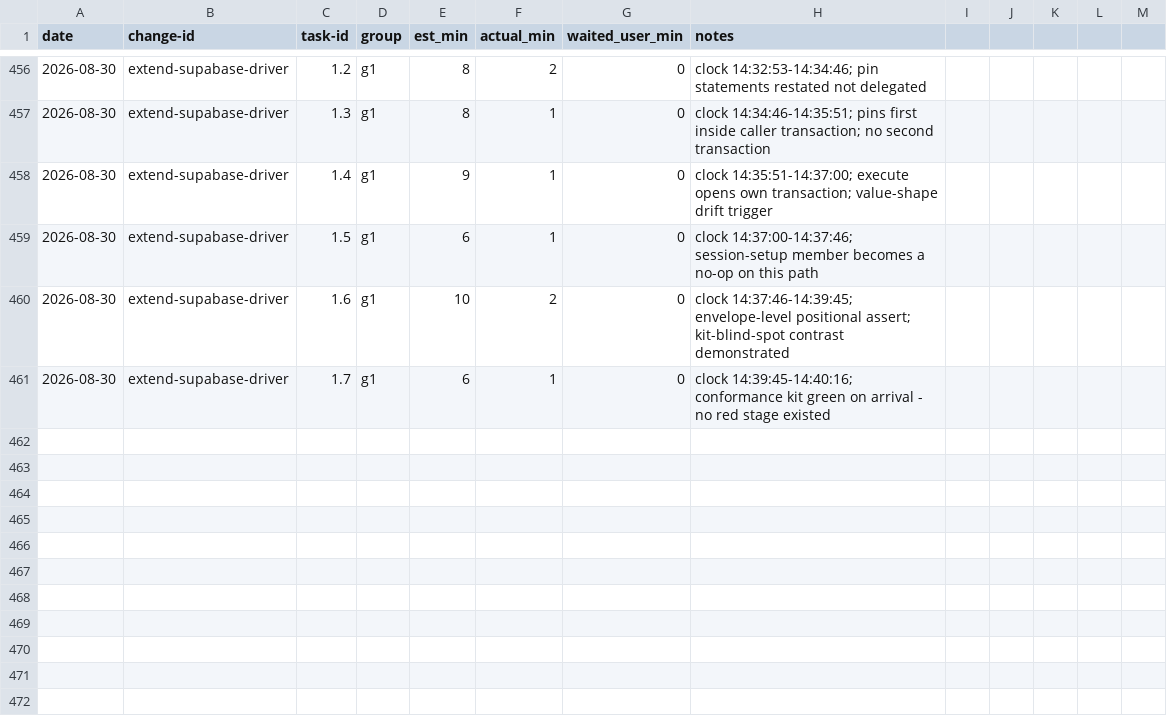
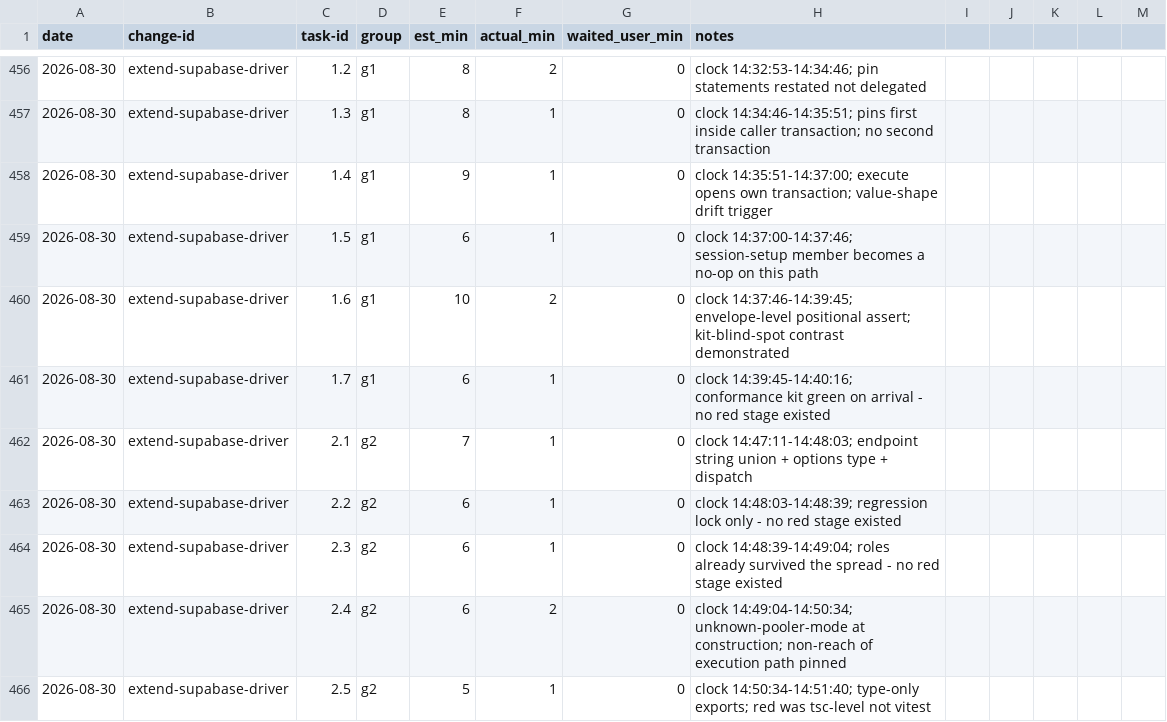
Before and after one commit to quickstart-now/hejbro, a CSV file: openspec/task-times.csv, drawn as a sheet; only a part is shown, gaps mark what is left out; the diff names each change by its address in the sheet, - before the commit and + after, or states it on an @@ line.

Commit message:
docs(openspec): record group 2 results and task times

```diff
--- a/openspec/task-times.csv
+++ b/openspec/task-times.csv
+row 462: 2026-08-30 | extend-supabase-driver | 2.1 | g2 | 7 | 1 | 0 | clock 14:47:11-14:48:03; endpoint string union + options type + dispatch
+row 463: 2026-08-30 | extend-supabase-driver | 2.2 | g2 | 6 | 1 | 0 | clock 14:48:03-14:48:39; regression lock only - no red stage existed
+row 464: 2026-08-30 | extend-supabase-driver | 2.3 | g2 | 6 | 1 | 0 | clock 14:48:39-14:49:04; roles already survived the spread - no red stage existed
+row 465: 2026-08-30 | extend-supabase-driver | 2.4 | g2 | 6 | 2 | 0 | clock 14:49:04-14:50:34; unknown-pooler-mode at construction; non-reach of execution path pinned
+row 466: 2026-08-30 | extend-supabase-driver | 2.5 | g2 | 5 | 1 | 0 | clock 14:50:34-14:51:40; type-only exports; red was tsc-level not vitest
```
Also changed, not shown: 3 other files.
